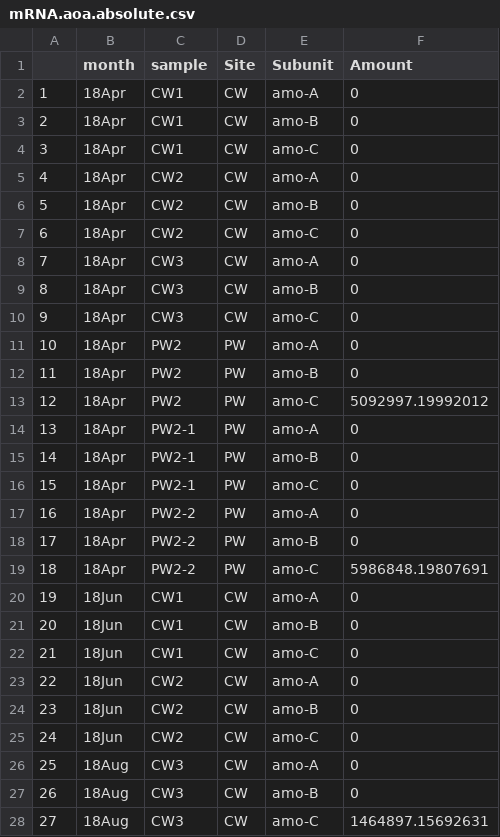
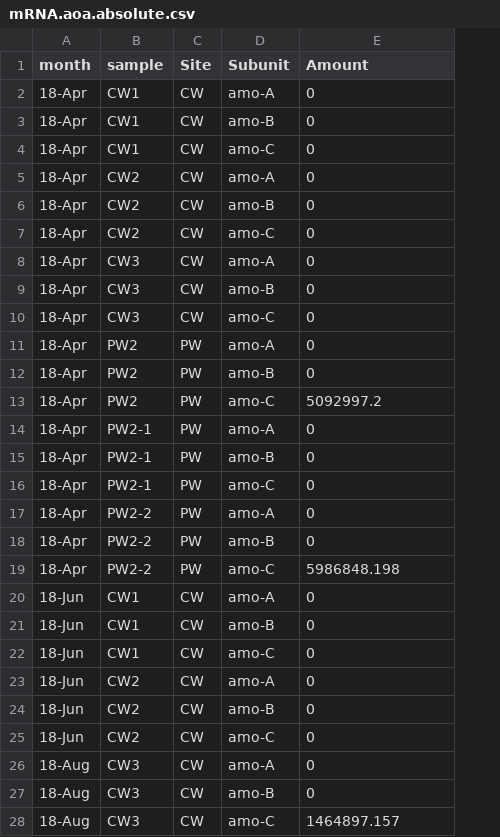
Before and after one commit to aburns2293/wetscapes_amoa, a CSV file: Data/mRNA.aoa.absolute.csv, drawn as a sheet; only a part is shown; removed rows and columns are numbered as before the commit, all else as after; the diff covers the shown part only; the diff names each change by its address in the sheet, - before the commit and + after, or states it on an @@ line.

```diff
--- a/Data/mRNA.aoa.absolute.csv
+++ b/Data/mRNA.aoa.absolute.csv
-column A, rows 2-28: 1 | 2 | 3 | 4 | 5 | 6 | 7 | 8 | 9 | 10 | 11 | 12 | 13 | 14 | 15 | 16 | 17 | 18 | 19 | 20 | 21 | 22 | 23 | 24 | 25 | 26 | 27
-A2:A19 (month): 18Apr
+A2:A19 (month): 18-Apr
-E13 (Amount): 5092997.19992012
+E13 (Amount): 5092997.2
-E19 (Amount): 5986848.19807691
+E19 (Amount): 5986848.198
-A20:A25 (month): 18Jun
+A20:A25 (month): 18-Jun
-A26:A28 (month): 18Aug
+A26:A28 (month): 18-Aug
-E28 (Amount): 1464897.15692631
+E28 (Amount): 1464897.157
```
Also changed, not shown: 93 edited cells elsewhere in this file, Data/16SrRNA.aoa.clades.csv, Data/amoa.qpcr.csv, 57 other files.
